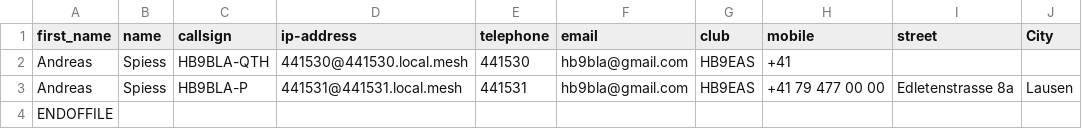
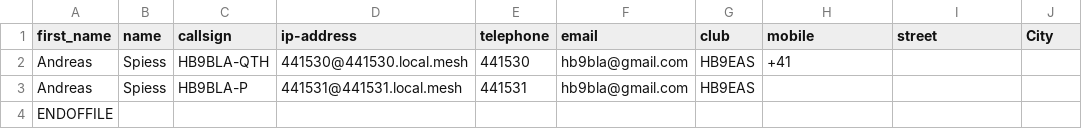
Before and after one commit to dhamstack/AREDNstack, a CSV file: LocalPhonebookConverters/AREDN_Phonebook.csv, drawn as a sheet.

Commit message:
New Version of phonebook_example

```diff
--- a/LocalPhonebookConverters/AREDN_Phonebook.csv
+++ b/LocalPhonebookConverters/AREDN_Phonebook.csv
@@ -2,3 +2,3 @@ first_name,name,callsign,ip-address,telephone,email,club,mobile,street,City
 Andreas,Spiess,HB9BLA-QTH,441530@441530.local.mesh,441530,hb9bla@gmail.com,HB9EAS,+41,,
-Andreas,Spiess,HB9BLA-P,441531@441531.local.mesh,441531,hb9bla@gmail.com,HB9EAS,+41 79 477 00 00,Edletenstrasse 8a,Lausen
+Andreas,Spiess,HB9BLA-P,441531@441531.local.mesh,441531,hb9bla@gmail.com,HB9EAS,,,
 ENDOFFILE,,,,,,,,,
```
